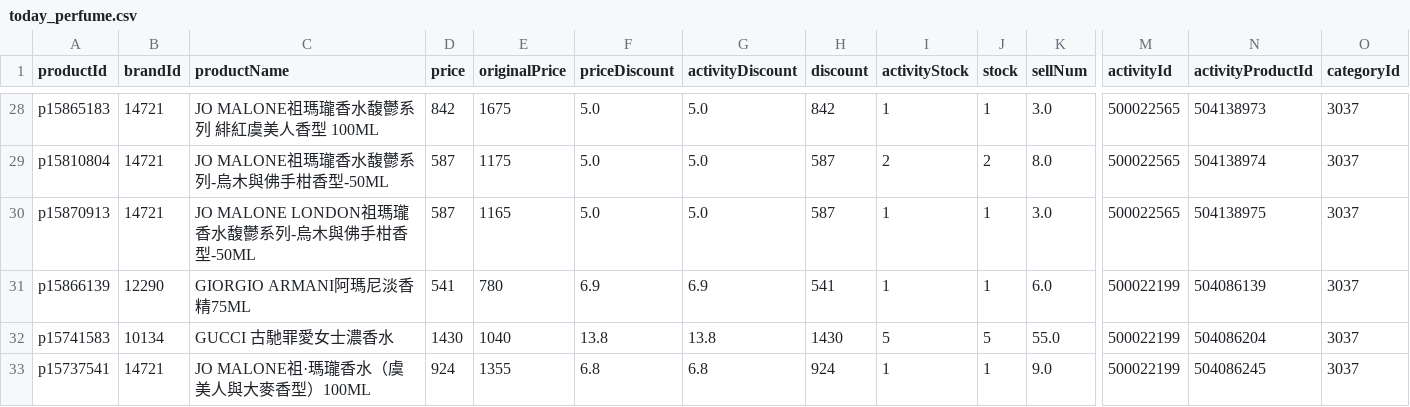
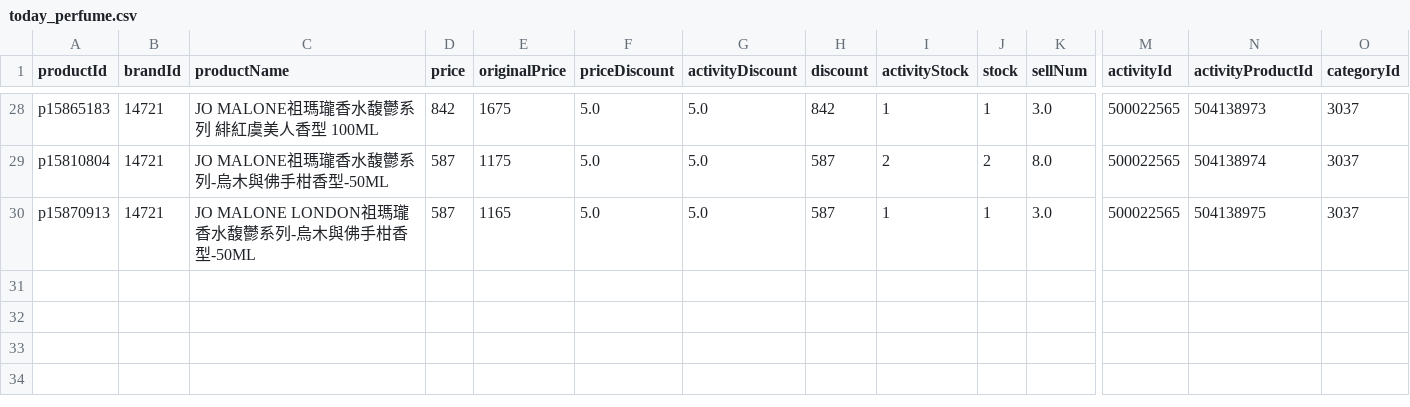
Before and after one commit to sophia-zhang-qwq/cdf-tracker, a CSV file: clearance/today_perfume.csv, drawn as a sheet; only a part is shown, gaps mark what is left out; rows hold the shown columns only; the diff names each change by its address in the sheet, - before the commit and + after, or states it on an @@ line.

```diff
--- a/clearance/today_perfume.csv
+++ b/clearance/today_perfume.csv
-row 31: p15866139 | 12290 | GIORGIO ARMANI阿瑪尼淡香精75ML | 541 | 780 | 6.9 | 6.9 | 541 | 1 | 1 | 6.0 | 500022199 | 504086139 | 3037
-row 32: p15741583 | 10134 | GUCCI 古馳罪愛女士濃香水 | 1430 | 1040 | 13.8 | 13.8 | 1430 | 5 | 5 | 55.0 | 500022199 | 504086204 | 3037
-row 33: p15737541 | 14721 | JO MALONE祖·瑪瓏香水（虞美人與大麥香型）100ML | 924 | 1355 | 6.8 | 6.8 | 924 | 1 | 1 | 9.0 | 500022199 | 504086245 | 3037
```
Also changed, not shown: clearance/home_preview_perfume.csv, clearance/home_preview_skincare.csv, 4 other files.
